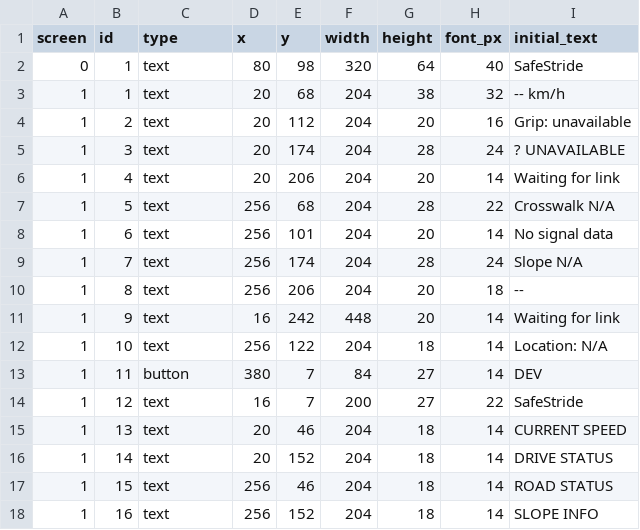
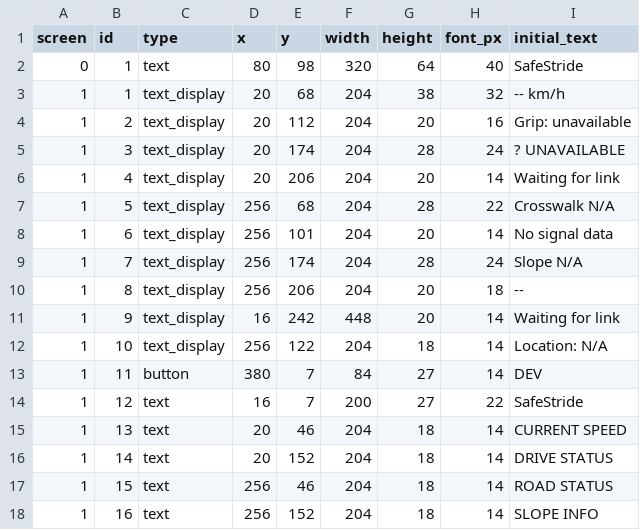
Before and after one commit to Hanjingyu625/SafeStride, a CSV file: display/ezhmi/controls.csv, drawn as a sheet.

Commit message:
Fix VisualTFT live display updates

```diff
--- a/display/ezhmi/controls.csv
+++ b/display/ezhmi/controls.csv
@@ -2,12 +2,12 @@ screen,id,type,x,y,width,height,font_px,initial_text
 0,1,text,80,98,320,64,40,SafeStride
-1,1,text,20,68,204,38,32,-- km/h
-1,2,text,20,112,204,20,16,Grip: unavailable
-1,3,text,20,174,204,28,24,? UNAVAILABLE
-1,4,text,20,206,204,20,14,Waiting for link
-1,5,text,256,68,204,28,22,Crosswalk N/A
-1,6,text,256,101,204,20,14,No signal data
-1,7,text,256,174,204,28,24,Slope N/A
-1,8,text,256,206,204,20,18,--
-1,9,text,16,242,448,20,14,Waiting for link
-1,10,text,256,122,204,18,14,Location: N/A
+1,1,text_display,20,68,204,38,32,-- km/h
+1,2,text_display,20,112,204,20,16,Grip: unavailable
+1,3,text_display,20,174,204,28,24,? UNAVAILABLE
+1,4,text_display,20,206,204,20,14,Waiting for link
+1,5,text_display,256,68,204,28,22,Crosswalk N/A
+1,6,text_display,256,101,204,20,14,No signal data
+1,7,text_display,256,174,204,28,24,Slope N/A
+1,8,text_display,256,206,204,20,18,--
+1,9,text_display,16,242,448,20,14,Waiting for link
+1,10,text_display,256,122,204,18,14,Location: N/A
 1,11,button,380,7,84,27,14,DEV
```
Also changed, not shown: 10 other files.
